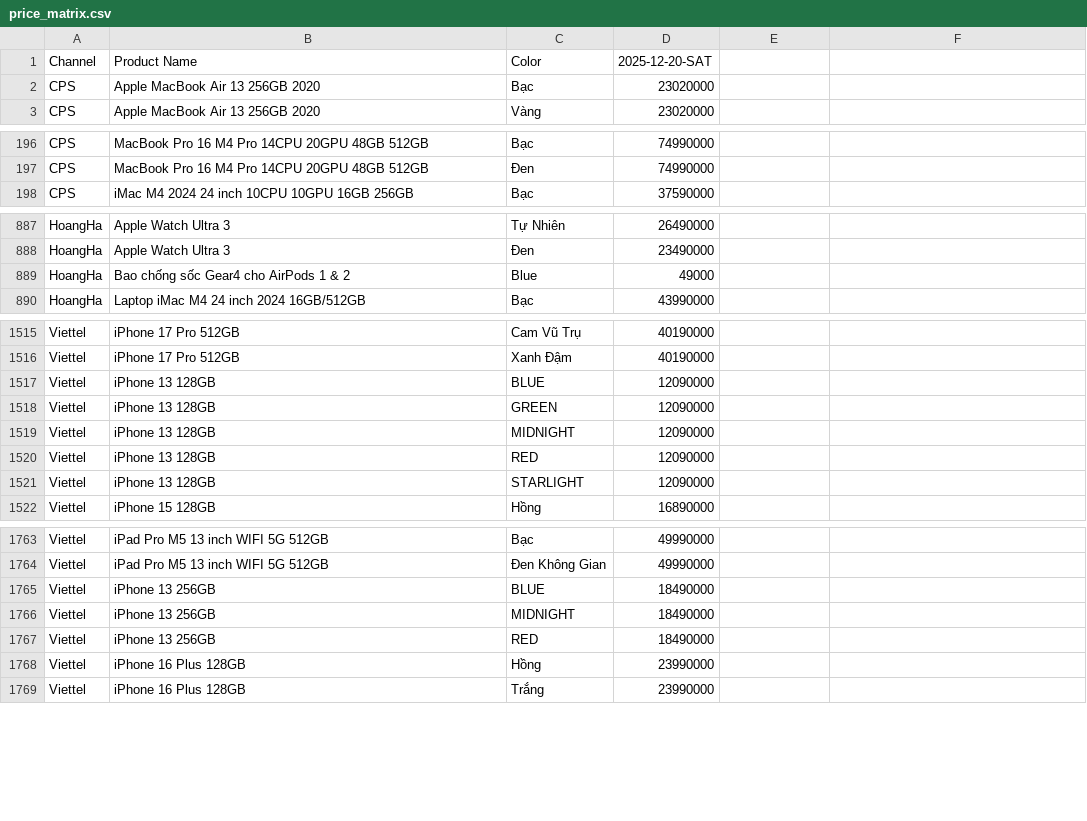
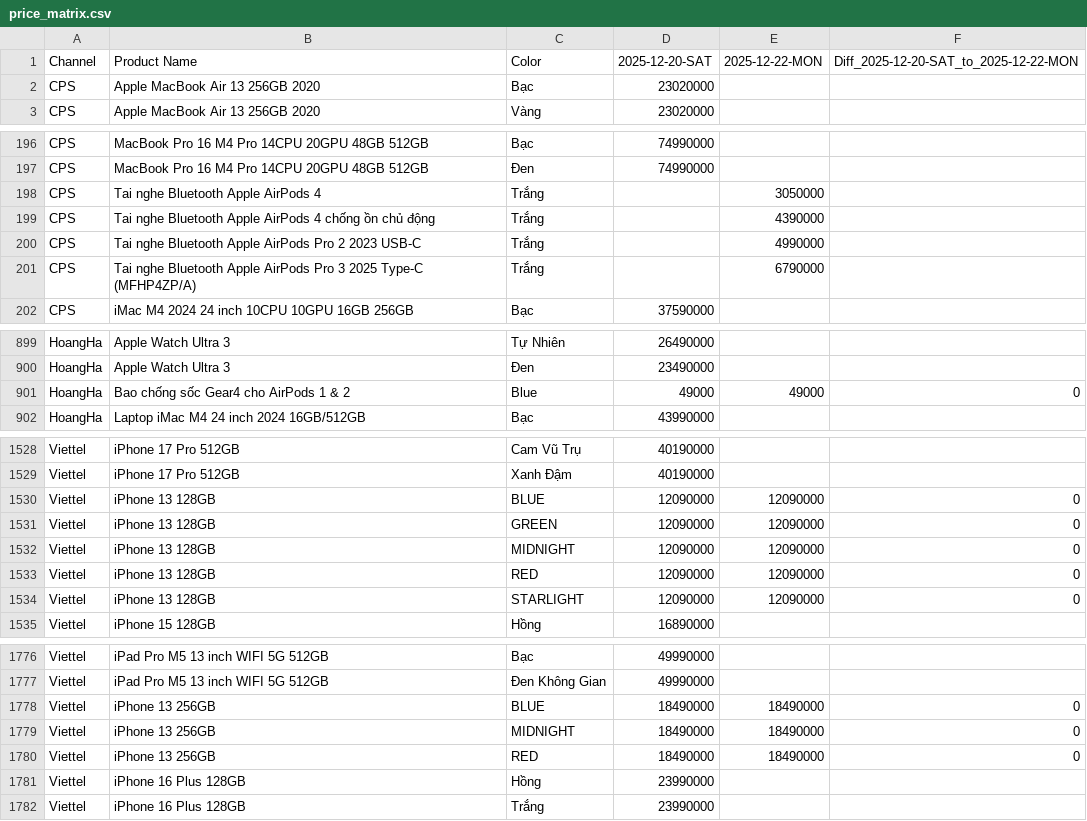
Before and after one commit to tchuynhminhtuan/daily-promotion, a CSV file: content/analysis_result/price_matrix.csv, drawn as a sheet; only a part is shown, gaps mark what is left out; the diff covers the shown part only.

```diff
--- a/content/analysis_result/price_matrix.csv
+++ b/content/analysis_result/price_matrix.csv
@@ -1 +1 @@
-Channel,Product Name,Color,2025-12-20-SAT
+Channel,Product Name,Color,2025-12-20-SAT,2025-12-22-MON,Diff_2025-12-20-SAT_to_2025-12-22-MON
@@ -197,0 +198,4 @@ CPS,MacBook Pro 16 M4 Pro 14CPU 20GPU 48GB 512GB,Đen,74990000
+CPS,Tai nghe Bluetooth Apple AirPods 4,Trắng,,3050000,
+CPS,Tai nghe Bluetooth Apple AirPods 4 chống ồn chủ động,Trắng,,4390000,
+CPS,Tai nghe Bluetooth Apple AirPods Pro 2 2023 USB-C,Trắng,,4990000,
+CPS,Tai nghe Bluetooth Apple AirPods Pro 3 2025 Type-C (MFHP4ZP/A),Trắng,,6790000,
@@ -889 +901 @@ HoangHa,Apple Watch Ultra 3,Đen,23490000
-HoangHa,Bao chống sốc Gear4 cho AirPods 1 & 2,Blue,49000
+HoangHa,Bao chống sốc Gear4 cho AirPods 1 & 2,Blue,49000,49000,0
@@ -1517,5 +1530,5 @@ Viettel,iPhone 17 Pro 512GB,Xanh Đậm,40190000
-Viettel,iPhone 13 128GB,BLUE,12090000
-Viettel,iPhone 13 128GB,GREEN,12090000
-Viettel,iPhone 13 128GB,MIDNIGHT,12090000
-Viettel,iPhone 13 128GB,RED,12090000
-Viettel,iPhone 13 128GB,STARLIGHT,12090000
+Viettel,iPhone 13 128GB,BLUE,12090000,12090000,0
+Viettel,iPhone 13 128GB,GREEN,12090000,12090000,0
+Viettel,iPhone 13 128GB,MIDNIGHT,12090000,12090000,0
+Viettel,iPhone 13 128GB,RED,12090000,12090000,0
+Viettel,iPhone 13 128GB,STARLIGHT,12090000,12090000,0
@@ -1765,3 +1778,3 @@ Viettel,iPad Pro M5 13 inch WIFI 5G 512GB,Đen Không Gian,49990000
-Viettel,iPhone 13 256GB,BLUE,18490000
-Viettel,iPhone 13 256GB,MIDNIGHT,18490000
-Viettel,iPhone 13 256GB,RED,18490000
+Viettel,iPhone 13 256GB,BLUE,18490000,18490000,0
+Viettel,iPhone 13 256GB,MIDNIGHT,18490000,18490000,0
+Viettel,iPhone 13 256GB,RED,18490000,18490000,0
```
Also changed, not shown: 9 added rows and 26 edited cells elsewhere in this file, 6 other files.
